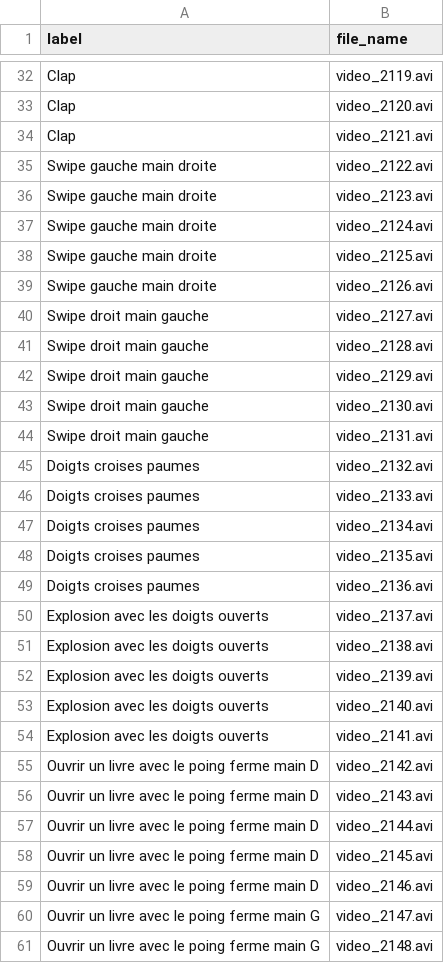
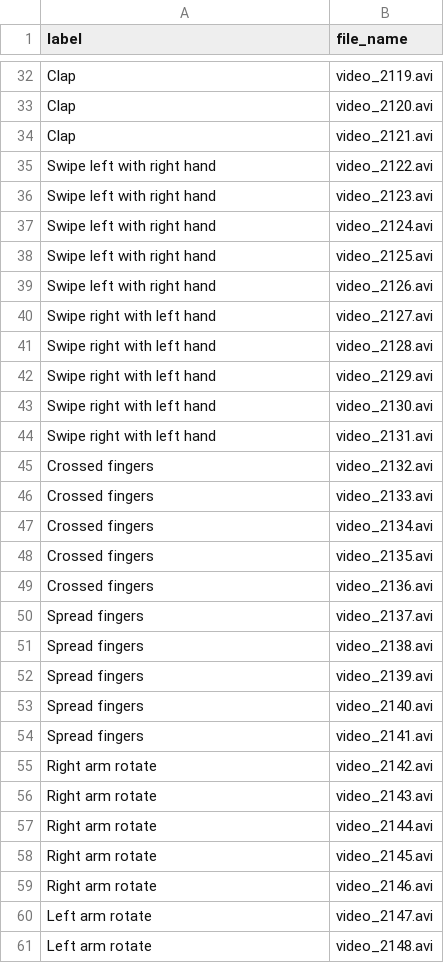
Before and after one commit to KurukW/AI_Project1, a CSV file: DATA/labels_tests.csv, drawn as a sheet; only a part is shown, gaps mark what is left out; the diff covers the shown part only.

```diff
--- a/DATA/labels_tests.csv
+++ b/DATA/labels_tests.csv
@@ -34,28 +34,28 @@ Clap,video_2120.avi
 Clap,video_2121.avi
-Swipe gauche main droite,video_2122.avi
-Swipe gauche main droite,video_2123.avi
-Swipe gauche main droite,video_2124.avi
-Swipe gauche main droite,video_2125.avi
-Swipe gauche main droite,video_2126.avi
-Swipe droit main gauche,video_2127.avi
-Swipe droit main gauche,video_2128.avi
-Swipe droit main gauche,video_2129.avi
-Swipe droit main gauche,video_2130.avi
-Swipe droit main gauche,video_2131.avi
-Doigts croises paumes,video_2132.avi
-Doigts croises paumes,video_2133.avi
-Doigts croises paumes,video_2134.avi
-Doigts croises paumes,video_2135.avi
-Doigts croises paumes,video_2136.avi
-Explosion avec les doigts ouverts,video_2137.avi
-Explosion avec les doigts ouverts,video_2138.avi
-Explosion avec les doigts ouverts,video_2139.avi
-Explosion avec les doigts ouverts,video_2140.avi
-Explosion avec les doigts ouverts,video_2141.avi
-Ouvrir un livre avec le poing ferme main D,video_2142.avi
-Ouvrir un livre avec le poing ferme main D,video_2143.avi
-Ouvrir un livre avec le poing ferme main D,video_2144.avi
-Ouvrir un livre avec le poing ferme main D,video_2145.avi
-Ouvrir un livre avec le poing ferme main D,video_2146.avi
-Ouvrir un livre avec le poing ferme main G,video_2147.avi
-Ouvrir un livre avec le poing ferme main G,video_2148.avi
+Swipe left with right hand,video_2122.avi
+Swipe left with right hand,video_2123.avi
+Swipe left with right hand,video_2124.avi
+Swipe left with right hand,video_2125.avi
+Swipe left with right hand,video_2126.avi
+Swipe right with left hand,video_2127.avi
+Swipe right with left hand,video_2128.avi
+Swipe right with left hand,video_2129.avi
+Swipe right with left hand,video_2130.avi
+Swipe right with left hand,video_2131.avi
+Crossed fingers,video_2132.avi
+Crossed fingers,video_2133.avi
+Crossed fingers,video_2134.avi
+Crossed fingers,video_2135.avi
+Crossed fingers,video_2136.avi
+Spread fingers,video_2137.avi
+Spread fingers,video_2138.avi
+Spread fingers,video_2139.avi
+Spread fingers,video_2140.avi
+Spread fingers,video_2141.avi
+Right arm rotate,video_2142.avi
+Right arm rotate,video_2143.avi
+Right arm rotate,video_2144.avi
+Right arm rotate,video_2145.avi
+Right arm rotate,video_2146.avi
+Left arm rotate,video_2147.avi
+Left arm rotate,video_2148.avi
```
Also changed, not shown: 92 edited cells elsewhere in this file, DATA/labels_example.csv, 6 other files.
